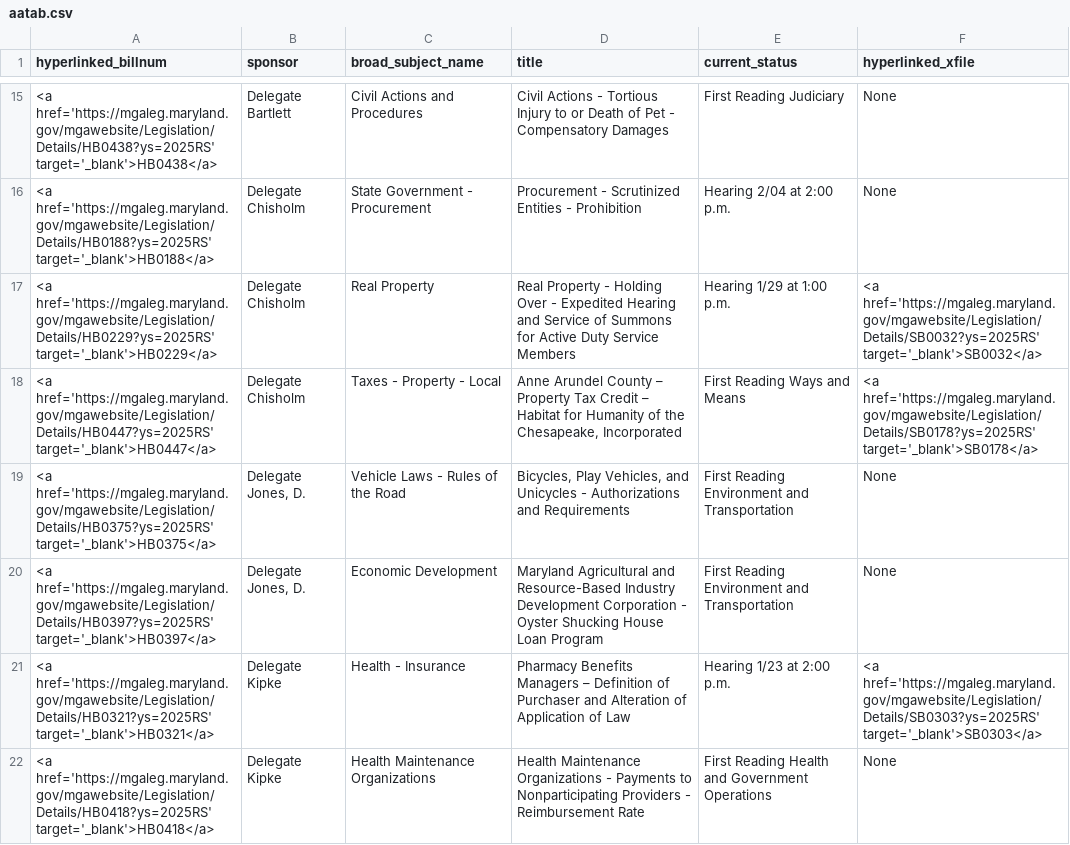
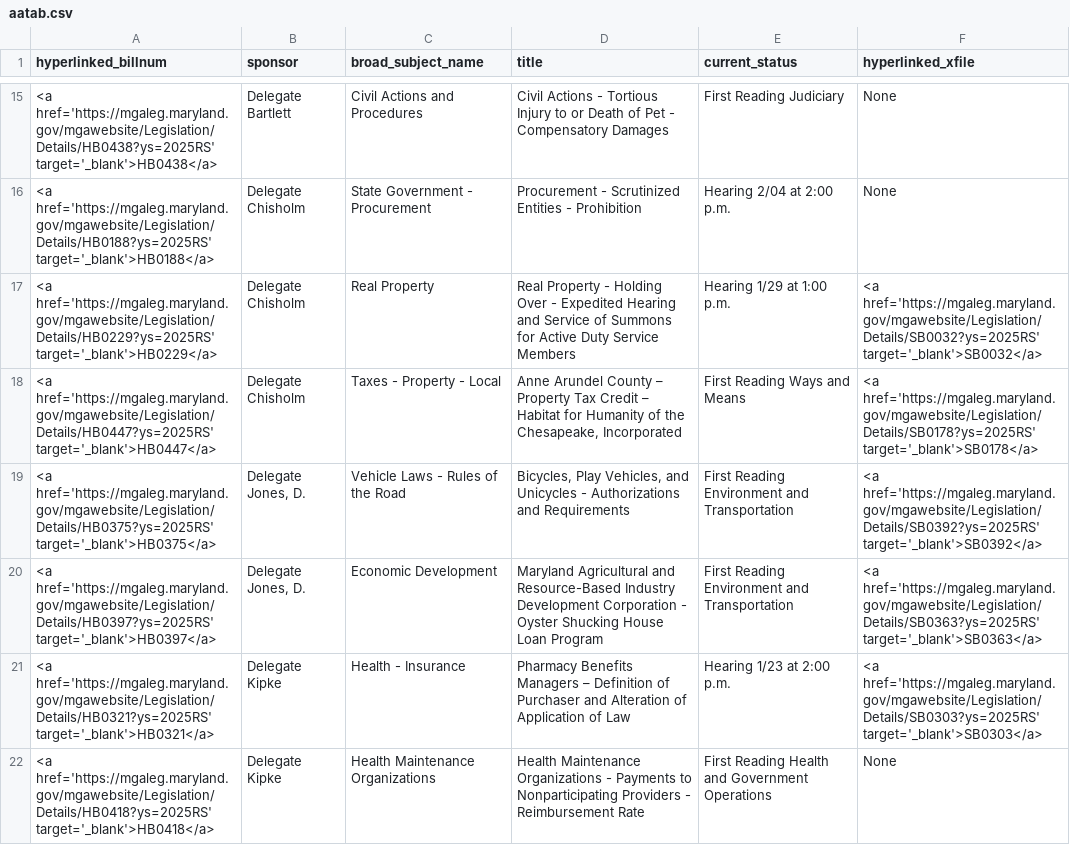
Before and after one commit to Baltimore-Sun/md-ga-bill-tracker, a CSV file: aatab.csv, drawn as a sheet; only a part is shown, gaps mark what is left out.

```diff
--- a/aatab.csv
+++ b/aatab.csv
@@ -18,4 +18,4 @@ hyperlinked_billnum,sponsor,broad_subject_name,title,current_status,hyperlinked_
 <a href='https://mgaleg.maryland.gov/mgawebsite/Legislation/Details/HB0447?ys=2025RS' target='_blank'>HB0447</a>,Delegate Chisholm,Taxes - Property - Local,"Anne Arundel County – Property Tax Credit – Habitat for Humanity of the Chesapeake, Incorporated",First Reading Ways and Means,<a href='https://mgaleg.maryland.gov/mgawebsite/Legislation/Details/SB0178?ys=2025RS' target='_blank'>SB0178</a>
-<a href='https://mgaleg.maryland.gov/mgawebsite/Legislation/Details/HB0375?ys=2025RS' target='_blank'>HB0375</a>,"Delegate Jones, D.",Vehicle Laws - Rules of the Road,"Bicycles, Play Vehicles, and Unicycles - Authorizations and Requirements",First Reading Environment and Transportation,None
-<a href='https://mgaleg.maryland.gov/mgawebsite/Legislation/Details/HB0397?ys=2025RS' target='_blank'>HB0397</a>,"Delegate Jones, D.",Economic Development,Maryland Agricultural and Resource-Based Industry Development Corporation - Oyster Shucking House Loan Program,First Reading Environment and Transportation,None
+<a href='https://mgaleg.maryland.gov/mgawebsite/Legislation/Details/HB0375?ys=2025RS' target='_blank'>HB0375</a>,"Delegate Jones, D.",Vehicle Laws - Rules of the Road,"Bicycles, Play Vehicles, and Unicycles - Authorizations and Requirements",First Reading Environment and Transportation,<a href='https://mgaleg.maryland.gov/mgawebsite/Legislation/Details/SB0392?ys=2025RS' target='_blank'>SB0392</a>
+<a href='https://mgaleg.maryland.gov/mgawebsite/Legislation/Details/HB0397?ys=2025RS' target='_blank'>HB0397</a>,"Delegate Jones, D.",Economic Development,Maryland Agricultural and Resource-Based Industry Development Corporation - Oyster Shucking House Loan Program,First Reading Environment and Transportation,<a href='https://mgaleg.maryland.gov/mgawebsite/Legislation/Details/SB0363?ys=2025RS' target='_blank'>SB0363</a>
 <a href='https://mgaleg.maryland.gov/mgawebsite/Legislation/Details/HB0321?ys=2025RS' target='_blank'>HB0321</a>,Delegate Kipke,Health - Insurance,Pharmacy Benefits Managers – Definition of Purchaser and Alteration of Application of Law,Hearing 1/23 at 2:00 p.m.,<a href='https://mgaleg.maryland.gov/mgawebsite/Legislation/Details/SB0303?ys=2025RS' target='_blank'>SB0303</a>
```
Also changed, not shown: howtab.csv.
